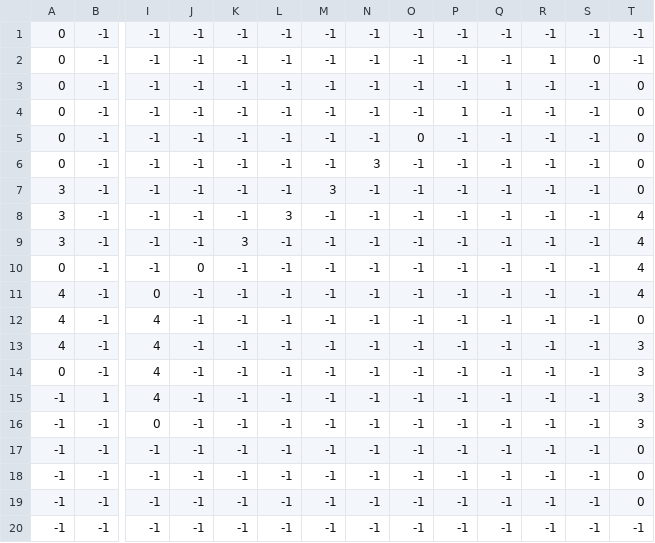
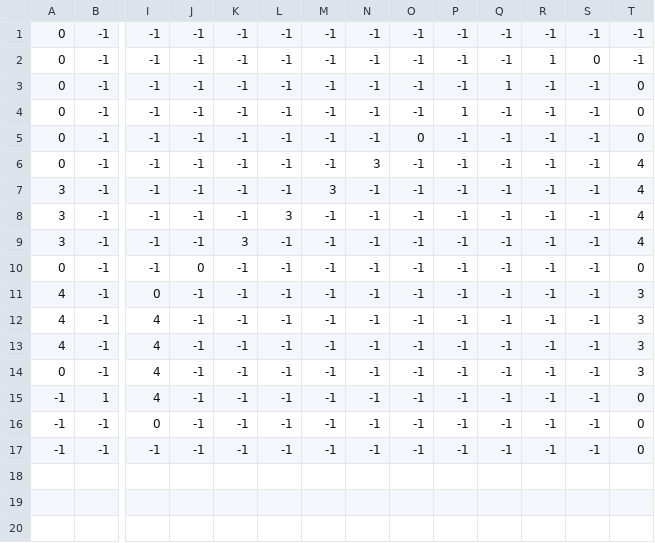
Before and after one commit to WatabeAYumi1018/SpringFairy002, a CSV file: ManagedDxlGame/csv/stage/camera/camera_lane.csv, drawn as a sheet; only a part is shown, gaps mark what is left out; rows hold the shown columns only; the diff names each change by its address in the sheet, - before the commit and + after, or states it on an @@ line.

```diff
--- a/ManagedDxlGame/csv/stage/camera/camera_lane.csv
+++ b/ManagedDxlGame/csv/stage/camera/camera_lane.csv
-T6:T7: 0
+T6:T7: 4
-T10: 4
+T10: 0
-T11: 4
+T11: 3
-T12: 0
+T12: 3
-T15:T16: 3
+T15:T16: 0
-row 18: -1 | -1 | -1 | -1 | -1 | -1 | -1 | -1 | -1 | -1 | -1 | -1 | -1 | 0
-row 19: -1 | -1 | -1 | -1 | -1 | -1 | -1 | -1 | -1 | -1 | -1 | -1 | -1 | 0
-row 20: -1 | -1 | -1 | -1 | -1 | -1 | -1 | -1 | -1 | -1 | -1 | -1 | -1 | -1
```
Also changed, not shown: ManagedDxlGame/csv/stage/event/event_lane.csv, ManagedDxlGame/csv/stage/lane/stage_lane.csv, 20 other files.
